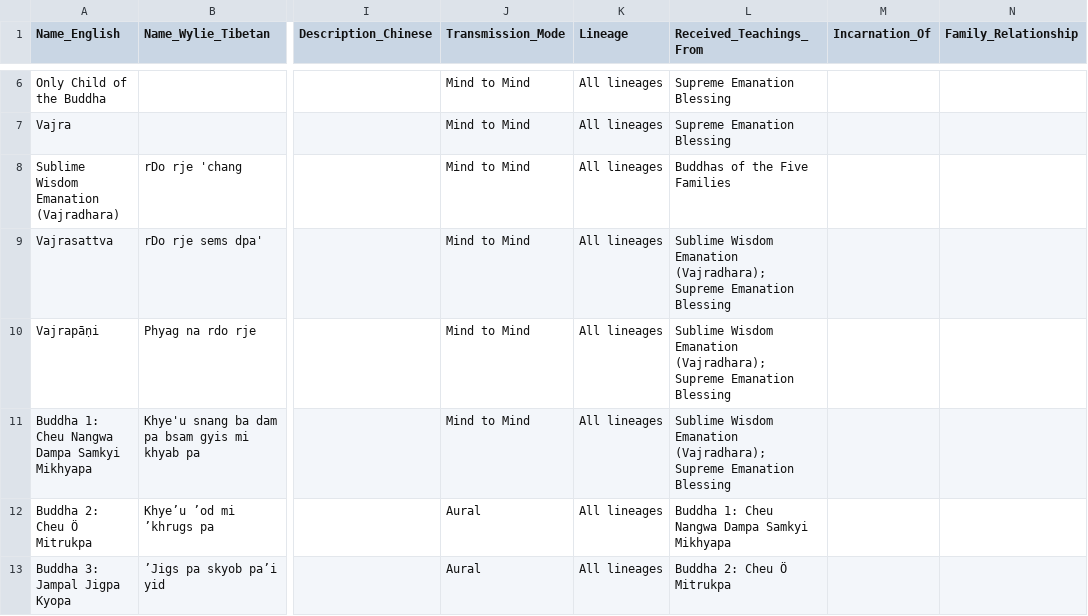
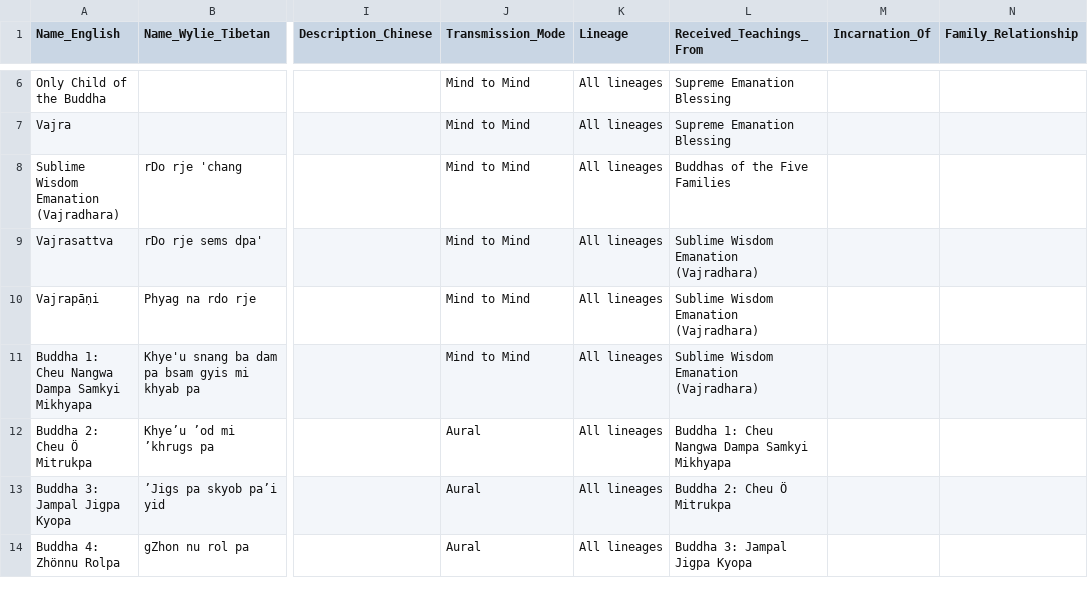
Before and after one commit to aftab-h/buddhist-lineage-tree-for-web, a CSV file: data/dzogchen_lineage.csv, drawn as a sheet; only a part is shown, gaps mark what is left out; the shorter side is filled out with more unchanged rows; the diff names each change by its address in the sheet, - before the commit and + after, or states it on an @@ line.

Commit message:
csv

```diff
--- a/data/dzogchen_lineage.csv
+++ b/data/dzogchen_lineage.csv
-L9:L11 (Received_Teachings_From): …Wisdom Emanation (Vajradhara); Supreme Emanation Blessing
+L9:L11 (Received_Teachings_From): …Wisdom Emanation (Vajradhara)
```
